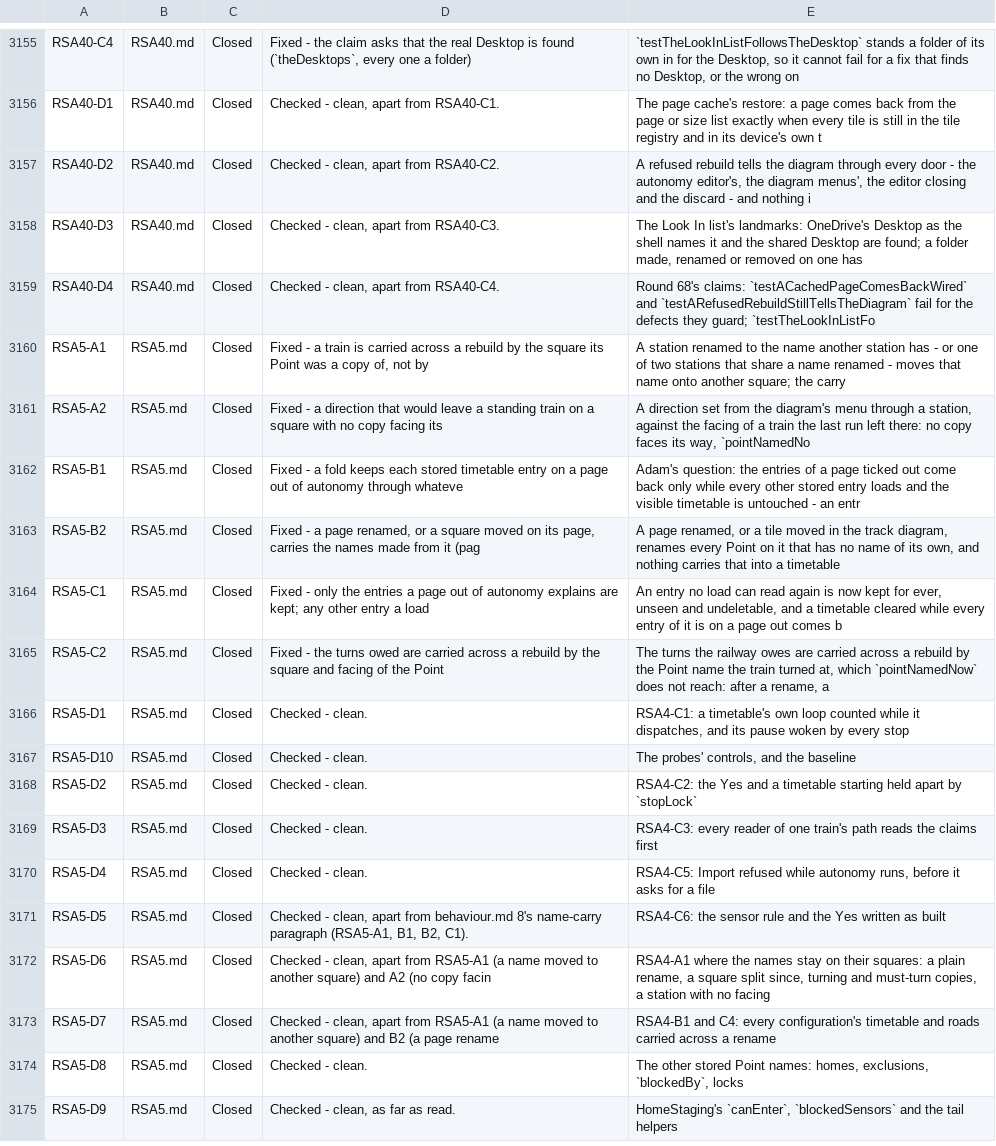
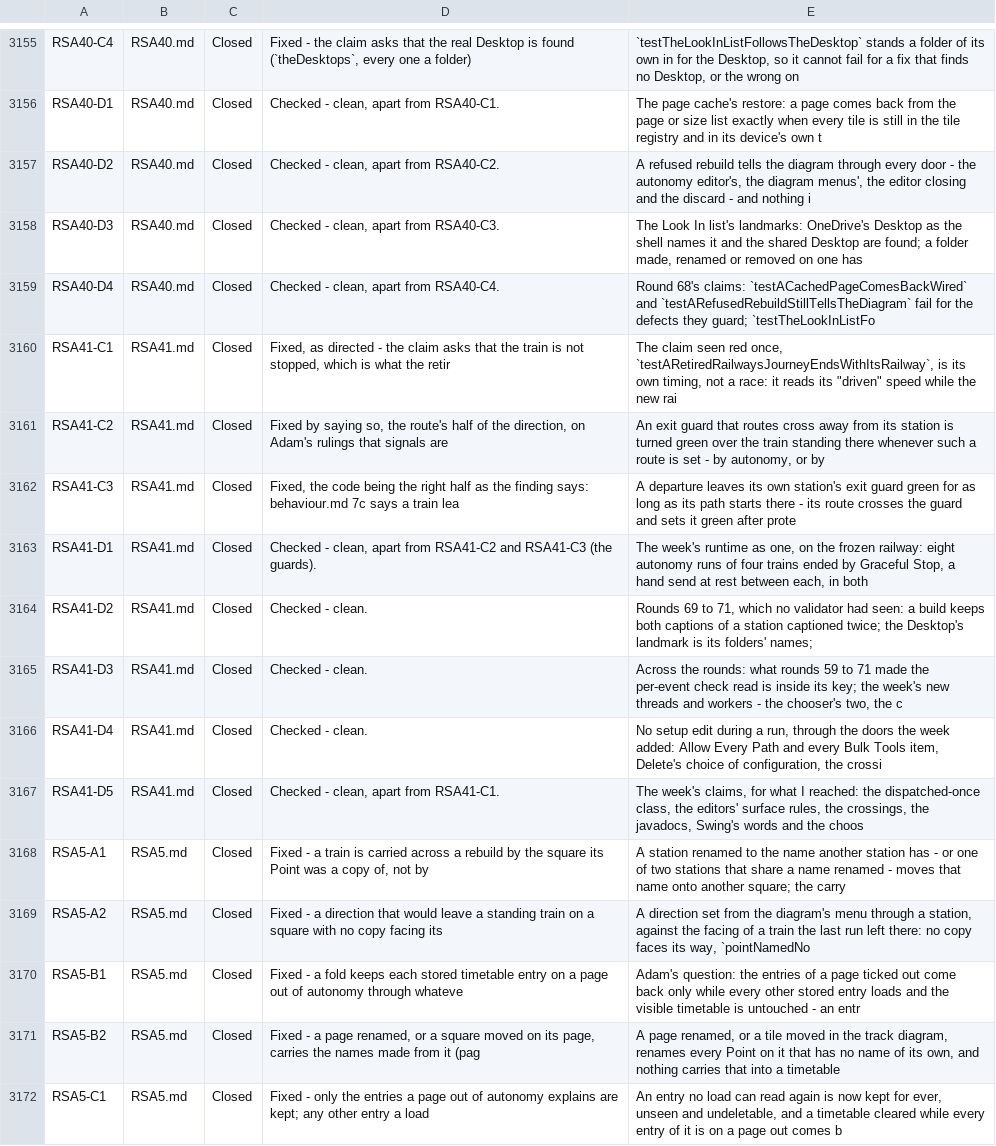
Before and after one commit to bob123456678/TrainControl, a TSV file: docs/manual-tests/findings.tsv, drawn as a sheet; only a part is shown, gaps mark what is left out; the shorter side is filled out with more unchanged rows.

```diff
--- a/docs/manual-tests/findings.tsv
+++ b/docs/manual-tests/findings.tsv
@@ -3159,2 +3159,10 @@ RSA40-D3	RSA40.md	Closed	Checked - clean, apart from RSA40-C3.	The Look In list'
 RSA40-D4	RSA40.md	Closed	Checked - clean, apart from RSA40-C4.	Round 68's claims: `testACachedPageComesBackWired` and `testARefusedRebuildStillTellsTheDiagram` fail for the defects they guard; `testTheLookInListFo
+RSA41-C1	RSA41.md	Closed	Fixed, as directed - the claim asks that the train is not stopped, which is what the retir	The claim seen red once, `testARetiredRailwaysJourneyEndsWithItsRailway`, is its own timing, not a race: it reads its "driven" speed while the new rai
+RSA41-C2	RSA41.md	Closed	Fixed by saying so, the route's half of the direction, on Adam's rulings that signals are 	An exit guard that routes cross away from its station is turned green over the train standing there whenever such a route is set - by autonomy, or by
+RSA41-C3	RSA41.md	Closed	Fixed, the code being the right half as the finding says: behaviour.md 7c says a train lea	A departure leaves its own station's exit guard green for as long as its path starts there - its route crosses the guard and sets it green after prote
+RSA41-D1	RSA41.md	Closed	Checked - clean, apart from RSA41-C2 and RSA41-C3 (the guards).	The week's runtime as one, on the frozen railway: eight autonomy runs of four trains ended by Graceful Stop, a hand send at rest between each, in both
+RSA41-D2	RSA41.md	Closed	Checked - clean.	Rounds 69 to 71, which no validator had seen: a build keeps both captions of a station captioned twice; the Desktop's landmark is its folders' names;
+RSA41-D3	RSA41.md	Closed	Checked - clean.	Across the rounds: what rounds 59 to 71 made the per-event check read is inside its key; the week's new threads and workers - the chooser's two, the c
+RSA41-D4	RSA41.md	Closed	Checked - clean.	No setup edit during a run, through the doors the week added: Allow Every Path and every Bulk Tools item, Delete's choice of configuration, the crossi
+RSA41-D5	RSA41.md	Closed	Checked - clean, apart from RSA41-C1.	The week's claims, for what I reached: the dispatched-once class, the editors' surface rules, the crossings, the javadocs, Swing's words and the choos
 RSA5-A1	RSA5.md	Closed	Fixed - a train is carried across a rebuild by the square its Point was a copy of, not by 	A station renamed to the name another station has - or one of two stations that share a name renamed - moves that name onto another square; the carry
```
Also changed, not shown: 3 other files.
